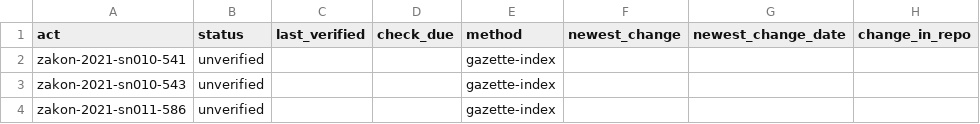
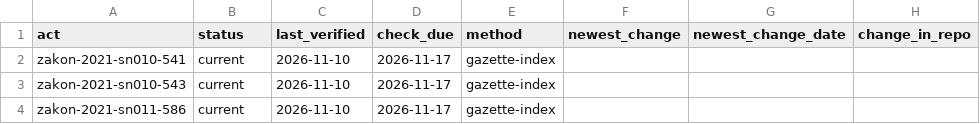
Before and after one commit to lexifina/bosnia-central-bosnia-canton-law, a CSV file: data/freshness/zakon/2021.csv, drawn as a sheet; only a part is shown; the diff names each change by its address in the sheet, - before the commit and + after, or states it on an @@ line.

```diff
--- a/data/freshness/zakon/2021.csv
+++ b/data/freshness/zakon/2021.csv
-B2:B4 (status): unverified
+B2:B4 (status): current
-C2:C4 (last_verified): (empty)
+C2:C4 (last_verified): 2026-11-10
-D2:D4 (check_due): (empty)
+D2:D4 (check_due): 2026-11-17
```
Also changed, not shown: data/freshness/zakon/2022.csv, data/freshness/zakon/2023.csv, 8 other files.
